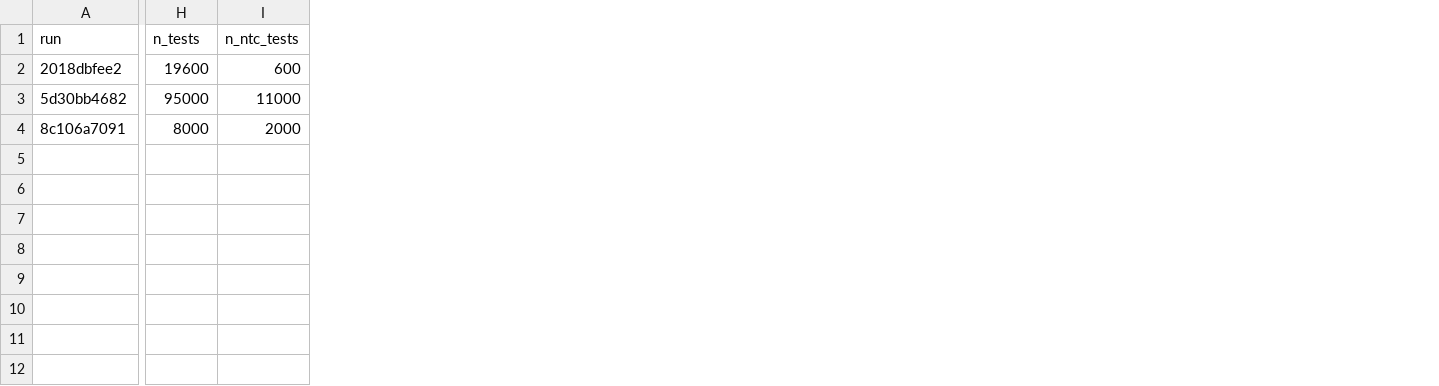
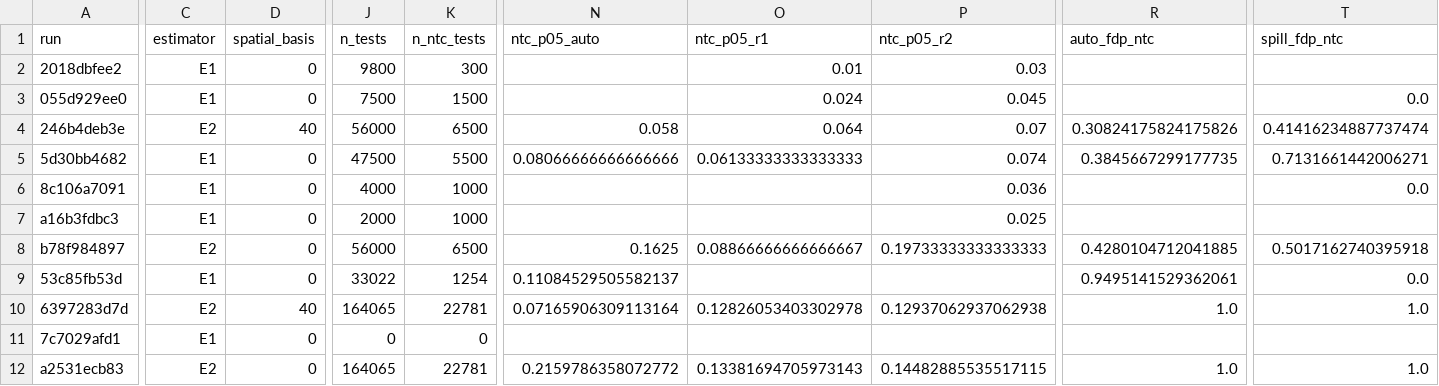
Before and after one commit to MMatinGerami/spatialspill, a CSV file: results/summary/real_data_calibration.csv, drawn as a sheet; only a part is shown, gaps mark what is left out; addresses are those after the commit; rows hold the shown columns only; the diff covers the shown part only; the diff names each change by its address in the sheet, - before the commit and + after, or states it on an @@ line.

Commit message:
E2 recipients-only ring identification (A5), pooled calibration summary, held-out technology and case study scripts, clonality notes for Stereo-seq and DBiT

```diff
--- a/results/summary/real_data_calibration.csv
+++ b/results/summary/real_data_calibration.csv
+column C (estimator), row 2: E1; rows 5-6: E1 | E1
+column D (spatial_basis), row 2: 0; rows 5-6: 0 | 0
+column N (ntc_p05_auto), row 5: 0.08066666666666666
+column O (ntc_p05_r1), row 2: 0.01; row 5: 0.06133333333333333
+column P (ntc_p05_r2), row 2: 0.03; rows 5-6: 0.074 | 0.036
+column R (auto_fdp_ntc), row 5: 0.3845667299177735
+column T (spill_fdp_ntc), rows 5-6: 0.7131661442006271 | 0.0
-J2 (n_tests): 19600
+J2 (n_tests): 9800
-K2 (n_ntc_tests): 600
+K2 (n_ntc_tests): 300
+row 3: 055d929ee0 | E1 | 0 | 7500 | 1500 |  | 0.024 | 0.045 |  | 0.0
+row 4: 246b4deb3e | E2 | 40 | 56000 | 6500 | 0.058 | 0.064 | 0.07 | 0.30824175824175826 | 0.41416234887737474
-J5 (n_tests): 95000
+J5 (n_tests): 47500
-K5 (n_ntc_tests): 11000
+K5 (n_ntc_tests): 5500
-J6 (n_tests): 8000
+J6 (n_tests): 4000
-K6 (n_ntc_tests): 2000
+K6 (n_ntc_tests): 1000
+row 7: a16b3fdbc3 | E1 | 0 | 2000 | 1000 |  |  | 0.025
+row 8: b78f984897 | E2 | 0 | 56000 | 6500 | 0.1625 | 0.08866666666666667 | 0.19733333333333333 | 0.4280104712041885 | 0.5017162740395918
+row 9: 53c85fb53d | E1 | 0 | 33022 | 1254 | 0.11084529505582137 |  |  | 0.9495141529362061 | 0.0
+row 10: 6397283d7d | E2 | 40 | 164065 | 22781 | 0.07165906309113164 | 0.12826053403302978 | 0.12937062937062938 | 1.0 | 1.0
+row 11: 7c7029afd1 | E1 | 0 | 0 | 0
+row 12: a2531ecb83 | E2 | 0 | 164065 | 22781 | 0.2159786358072772 | 0.13381694705973143 | 0.14482885535517115 | 1.0 | 1.0
```
Also changed, not shown: 8 edited cells elsewhere in this file, 42 other files.
